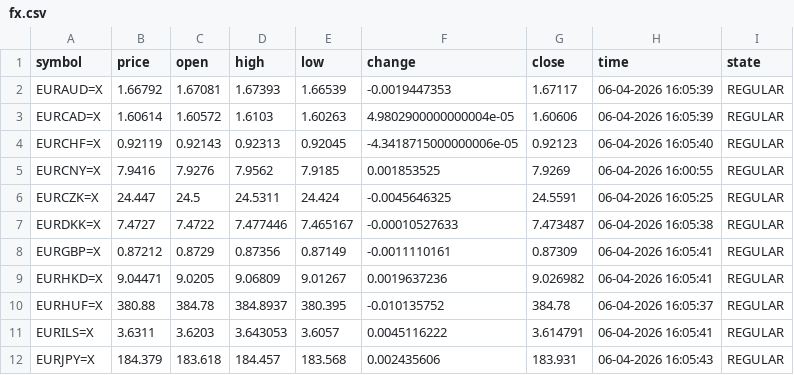
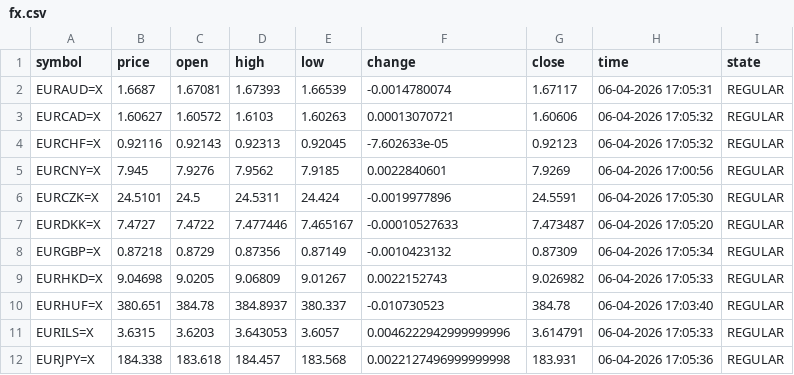
Before and after one commit to diogo-va/csv_test, a CSV file: fx.csv, drawn as a sheet; only a part is shown; the diff covers the shown part only.

Commit message:
Auto update CSV data

```diff
--- a/fx.csv
+++ b/fx.csv
@@ -1,12 +1,12 @@
 symbol	price	open	high	low	change	close	time	state
-EURAUD=X	1.66792	1.67081	1.67393	1.66539	-0.0019447353	1.67117	06-04-2026 16:05:39	REGULAR
-EURCAD=X	1.60614	1.60572	1.6103	1.60263	4.9802900000000004e-05	1.60606	06-04-2026 16:05:39	REGULAR
-EURCHF=X	0.92119	0.92143	0.92313	0.92045	-4.3418715000000006e-05	0.92123	06-04-2026 16:05:40	REGULAR
-EURCNY=X	7.9416	7.9276	7.9562	7.9185	0.001853525	7.9269	06-04-2026 16:00:55	REGULAR
-EURCZK=X	24.447	24.5	24.5311	24.424	-0.0045646325	24.5591	06-04-2026 16:05:25	REGULAR
-EURDKK=X	7.4727	7.4722	7.477446	7.465167	-0.00010527633	7.473487	06-04-2026 16:05:38	REGULAR
-EURGBP=X	0.87212	0.8729	0.87356	0.87149	-0.0011110161	0.87309	06-04-2026 16:05:41	REGULAR
-EURHKD=X	9.04471	9.0205	9.06809	9.01267	0.0019637236	9.026982	06-04-2026 16:05:41	REGULAR
-EURHUF=X	380.88	384.78	384.8937	380.395	-0.010135752	384.78	06-04-2026 16:05:37	REGULAR
-EURILS=X	3.6311	3.6203	3.643053	3.6057	0.0045116222	3.614791	06-04-2026 16:05:41	REGULAR
-EURJPY=X	184.379	183.618	184.457	183.568	0.002435606	183.931	06-04-2026 16:05:43	REGULAR
+EURAUD=X	1.6687	1.67081	1.67393	1.66539	-0.0014780074	1.67117	06-04-2026 17:05:31	REGULAR
+EURCAD=X	1.60627	1.60572	1.6103	1.60263	0.00013070721	1.60606	06-04-2026 17:05:32	REGULAR
+EURCHF=X	0.92116	0.92143	0.92313	0.92045	-7.602633e-05	0.92123	06-04-2026 17:05:32	REGULAR
+EURCNY=X	7.945	7.9276	7.9562	7.9185	0.0022840601	7.9269	06-04-2026 17:00:56	REGULAR
+EURCZK=X	24.5101	24.5	24.5311	24.424	-0.0019977896	24.5591	06-04-2026 17:05:30	REGULAR
+EURDKK=X	7.4727	7.4722	7.477446	7.465167	-0.00010527633	7.473487	06-04-2026 17:05:20	REGULAR
+EURGBP=X	0.87218	0.8729	0.87356	0.87149	-0.0010423132	0.87309	06-04-2026 17:05:34	REGULAR
+EURHKD=X	9.04698	9.0205	9.06809	9.01267	0.0022152743	9.026982	06-04-2026 17:05:33	REGULAR
+EURHUF=X	380.651	384.78	384.8937	380.337	-0.010730523	384.78	06-04-2026 17:03:40	REGULAR
+EURILS=X	3.6315	3.6203	3.643053	3.6057	0.0046222942999999996	3.614791	06-04-2026 17:05:33	REGULAR
+EURJPY=X	184.338	183.618	184.457	183.568	0.0022127496999999998	183.931	06-04-2026 17:05:36	REGULAR
```
Also changed, not shown: 34 edited cells elsewhere in this file, gold.csv, market.csv.
